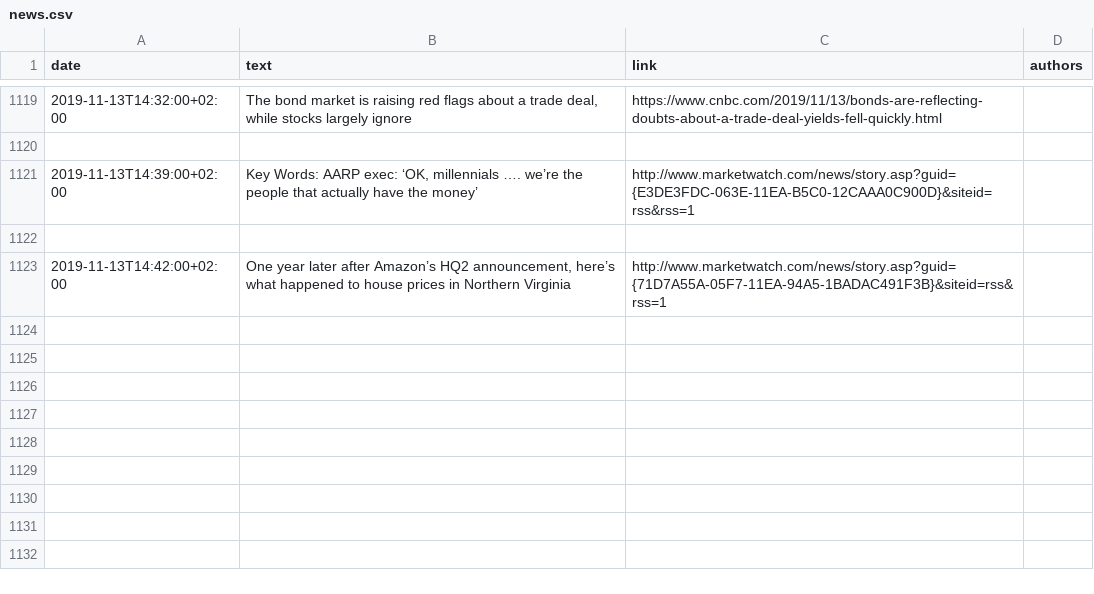
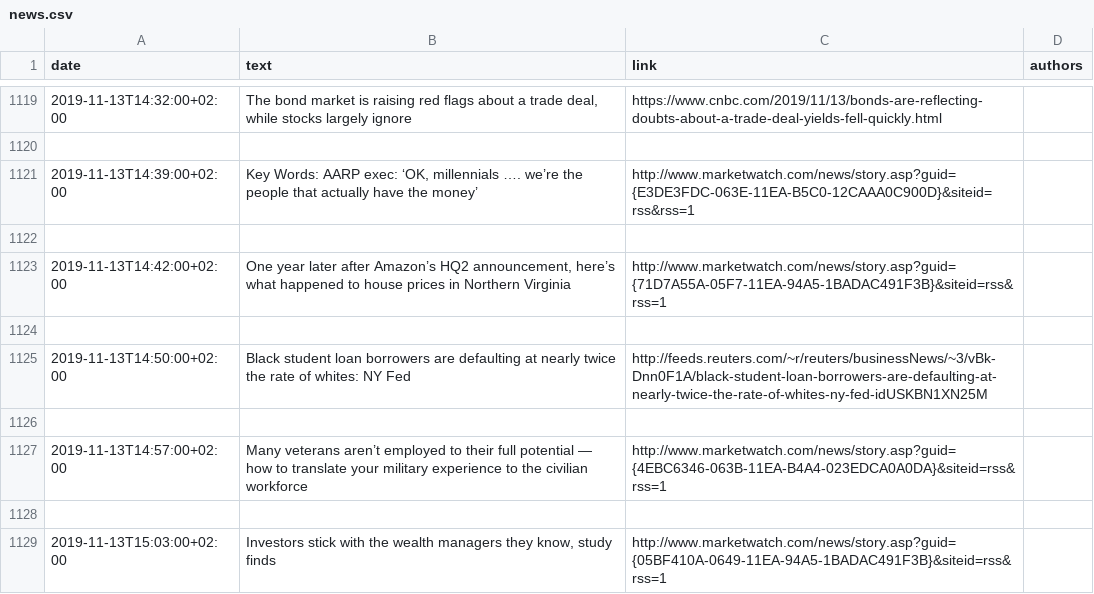
Before and after one commit to gseccia/FinancialNewsSemanticScraper, a CSV file: resources/news_scraper_files/news.csv, drawn as a sheet; only a part is shown, gaps mark what is left out; the diff names each change by its address in the sheet, - before the commit and + after, or states it on an @@ line.

Commit message:
news upload

```diff
--- a/resources/news_scraper_files/news.csv
+++ b/resources/news_scraper_files/news.csv
+row 1124: (empty)
+row 1125: 2019-11-13T14:50:00+02:00 | Black student loan borrowers are defaulting at nearly twice the rate of whites: NY Fed | http://feeds.reuters.com/~r/reuters/businessNews/~3/vBk-Dnn0F1A/black-student-loan-borrowers-are-defaulting-at-nearly-twice-the-rate-of-whites-ny-fed-idUSKBN1XN25M
+row 1126: (empty)
+row 1127: 2019-11-13T14:57:00+02:00 | Many veterans aren’t employed to their full potential — how to translate your military experience to the civilian workforce | http://www.marketwatch.com/news/story.asp?guid={4EBC6346-063B-11EA-B4A4-023EDCA0A0DA}&siteid=rss&rss=1
+row 1128: (empty)
+row 1129: 2019-11-13T15:03:00+02:00 | Investors stick with the wealth managers they know, study finds | http://www.marketwatch.com/news/story.asp?guid={05BF410A-0649-11EA-94A5-1BADAC491F3B}&siteid=rss&rss=1
```
